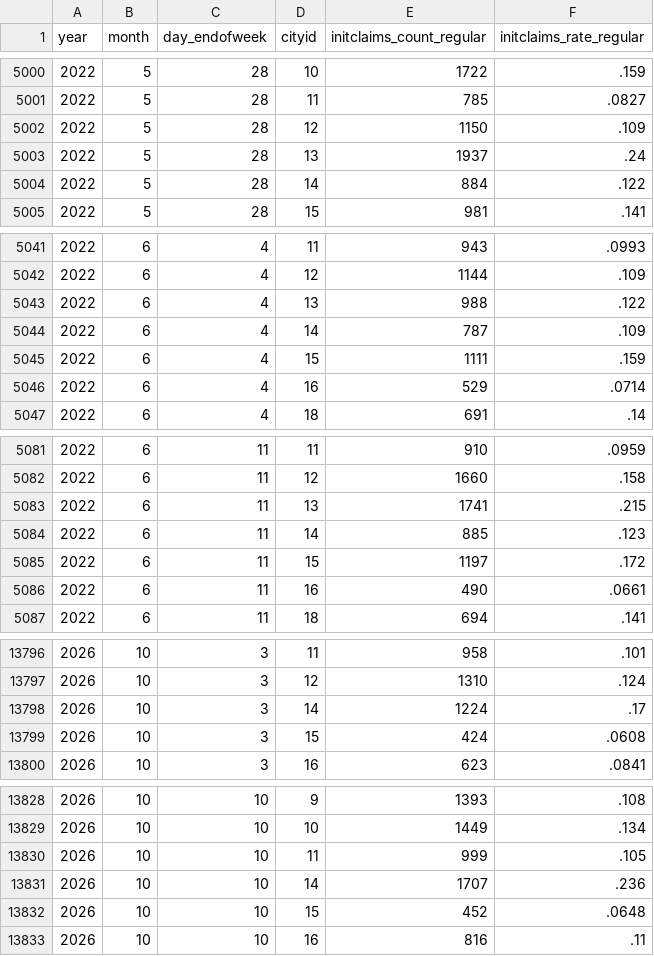
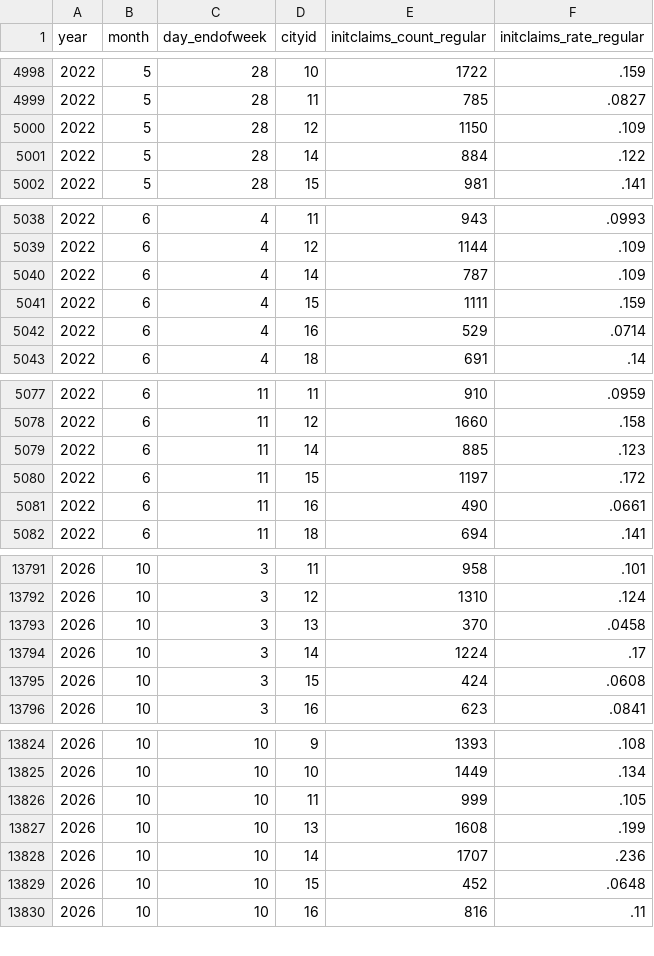
Before and after one commit to OpportunityInsights/EconomicTracker, a CSV file: data/UI Claims - City - Weekly.csv, drawn as a sheet; only a part is shown, gaps mark what is left out; removed rows and columns are numbered as before the commit, all else as after; the diff covers the shown part only; the diff names each change by its address in the sheet, - before the commit and + after, or states it on an @@ line.

```diff
--- a/data/UI Claims - City - Weekly.csv
+++ b/data/UI Claims - City - Weekly.csv
-row 5003: 2022 | 5 | 28 | 13 | 1937 | .24
-row 5043: 2022 | 6 | 4 | 13 | 988 | .122
-row 5083: 2022 | 6 | 11 | 13 | 1741 | .215
+row 13793: 2026 | 10 | 3 | 13 | 370 | .0458
+row 13827: 2026 | 10 | 10 | 13 | 1608 | .199
```
Also changed, not shown: 11 added rows and 2 removed rows elsewhere in this file, data/UI Claims - National - Weekly.csv, 2 other files.
